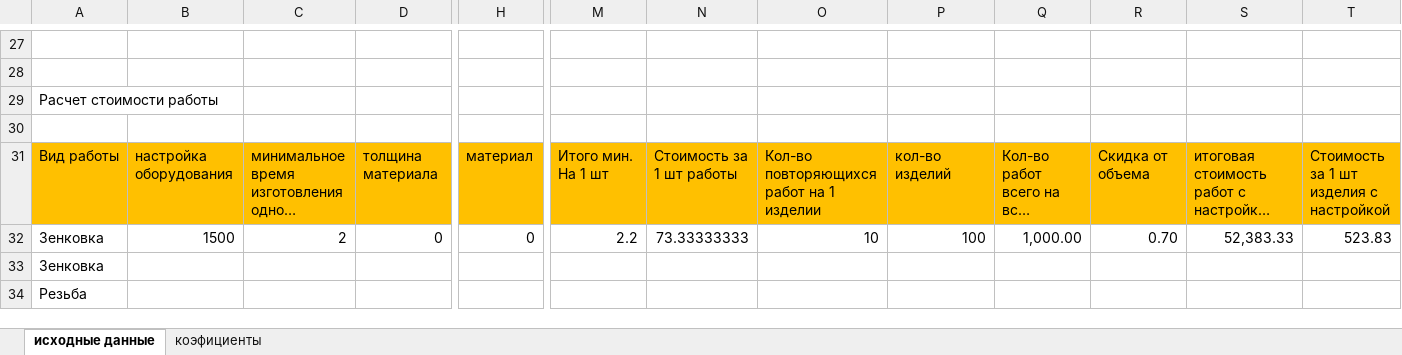
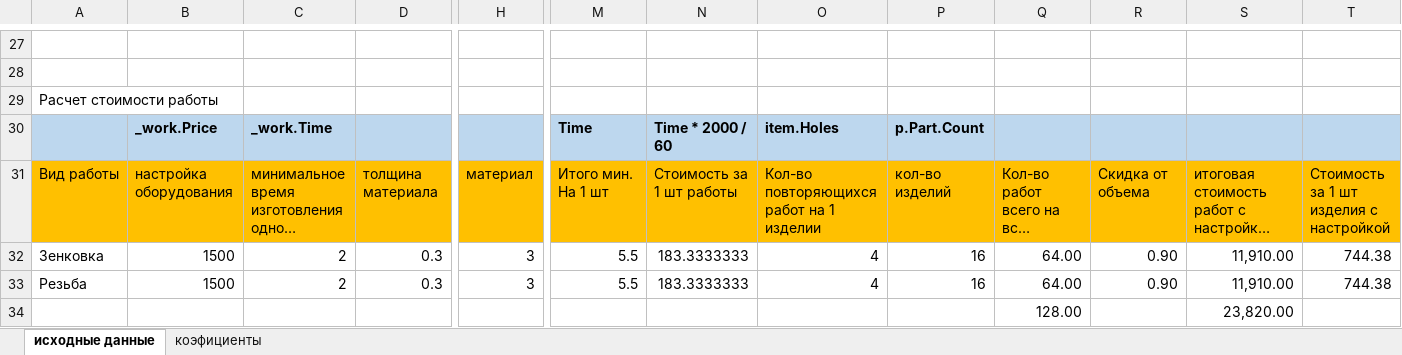
Before and after one commit to Masterlevwin/Metal-Code, an Excel workbook: ver.2.4.3_Восстановить базы/Таблица стоимости стандартных работ.xlsx, sheet исходные данные, drawn as a sheet; only a part is shown, gaps mark what is left out; long unchanged cells end in …; values as stored, in another font and other column widths than the file's, no borders; removed rows and columns are numbered as before the commit, all else as after; rows hold the shown columns only; the diff covers the shown part only; the diff names each change by its address in the sheet, - before the commit and + after, or states it on an @@ line.

```diff
--- a/ver.2.4.3_Восстановить базы/Таблица стоимости стандартных работ.xlsx (sheet исходные данные)
+++ b/ver.2.4.3_Восстановить базы/Таблица стоимости стандартных работ.xlsx (sheet исходные данные)
-A30:T30 fill: none
+A30:T30 fill: #BDD7EE
-row 30: (empty)
+row 30:  | _work.Price | _work.Time |  |  | Time | Time * 2000 / 60 | item.Holes | p.Part.Count
-D32: 0
+D32: 0.3
-H32: 0
+H32: 3
-M32: 2.2
+M32: 5.5
-N32: 73.33333333
+N32: 183.3333333
-O32: 10
+O32: 4
-P32: 100
+P32: 16
-Q32: 1,000.00
+Q32: 64.00
-R32: 0.70
+R32: 0.90
-S32: 52,383.33
+S32: 11,910.00
-T32: 523.83
+T32: 744.38
-row 33: Зенковка
-row 34: Резьба
+row 33: Резьба | 1500 | 2 | 0.3 | 3 | 5.5 | 183.3333333 | 4 | 16 | 64.00 | 0.90 | 11,910.00 | 744.38
+row 34:  |  |  |  |  |  |  |  |  | 128.00 |  | 23,820.00
```
Also changed, not shown: cell formats elsewhere in this sheet, 2 other files.
